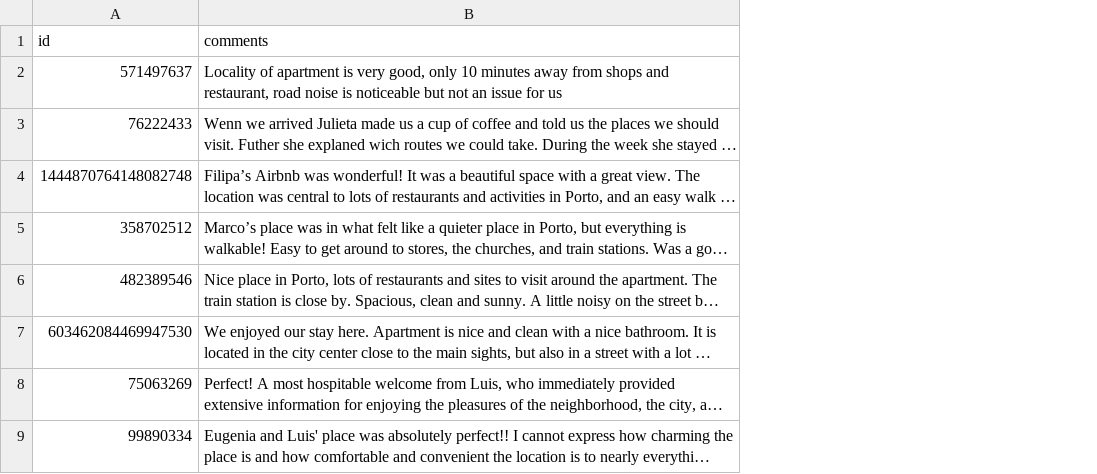
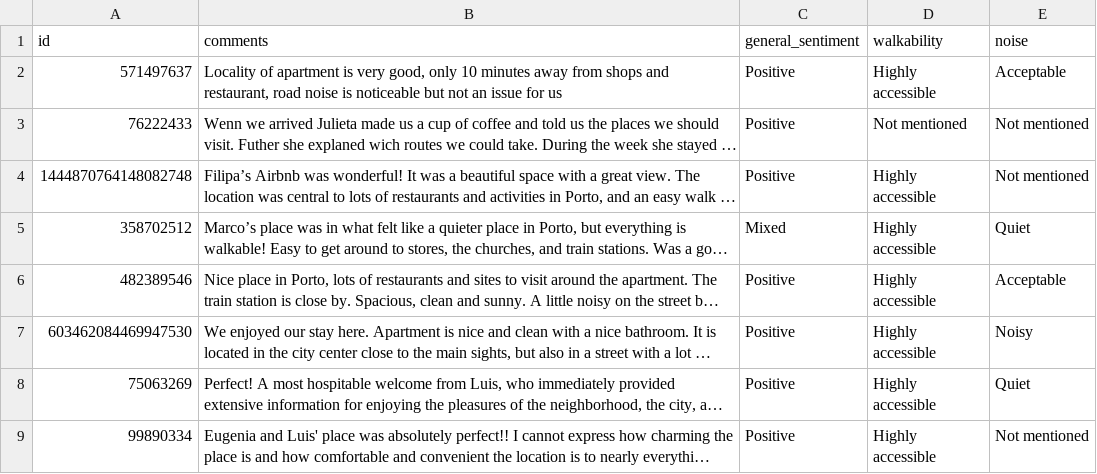
Before and after one commit to 25022850-art/2627-LTXLDL-Airbnb-Nhom6, a CSV file: data/samples/rv_to_label.csv, drawn as a sheet; only a part is shown; long unchanged cells end in …; the diff names each change by its address in the sheet, - before the commit and + after, or states it on an @@ line.

Commit message:
Gán nhãn tay cho các reviews

```diff
--- a/data/samples/rv_to_label.csv
+++ b/data/samples/rv_to_label.csv
+column C (general_sentiment), rows 2-9: Positive | Positive | Positive | Mixed | Positive | Positive | Positive | Positive
+column D (walkability), rows 2-9: Highly accessible | Not mentioned | Highly accessible | Highly accessible | Highly accessible | Highly accessible | Highly accessible | Highly accessible
+column E (noise), rows 2-9: Acceptable | Not mentioned | Not mentioned | Quiet | Acceptable | Noisy | Quiet | Not mentioned
```
